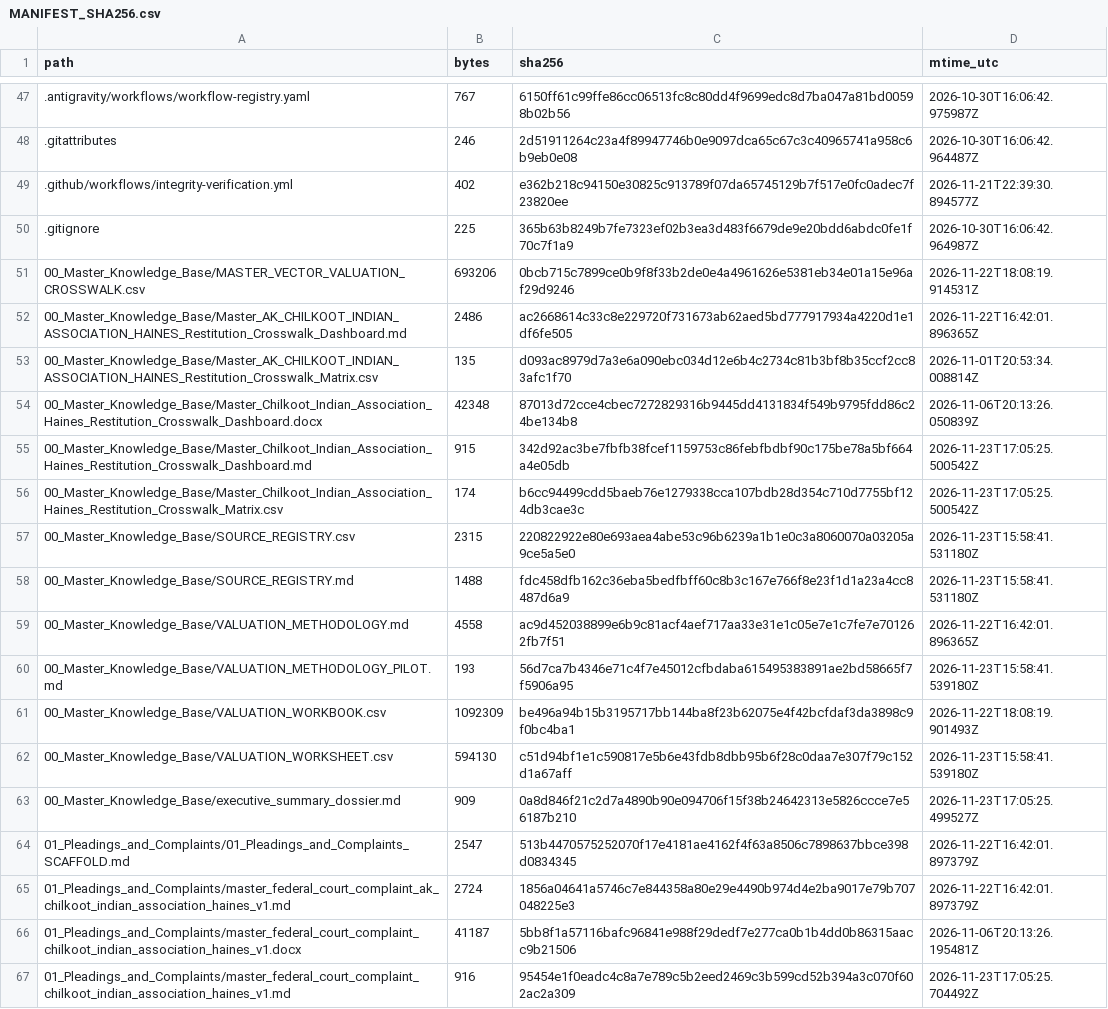
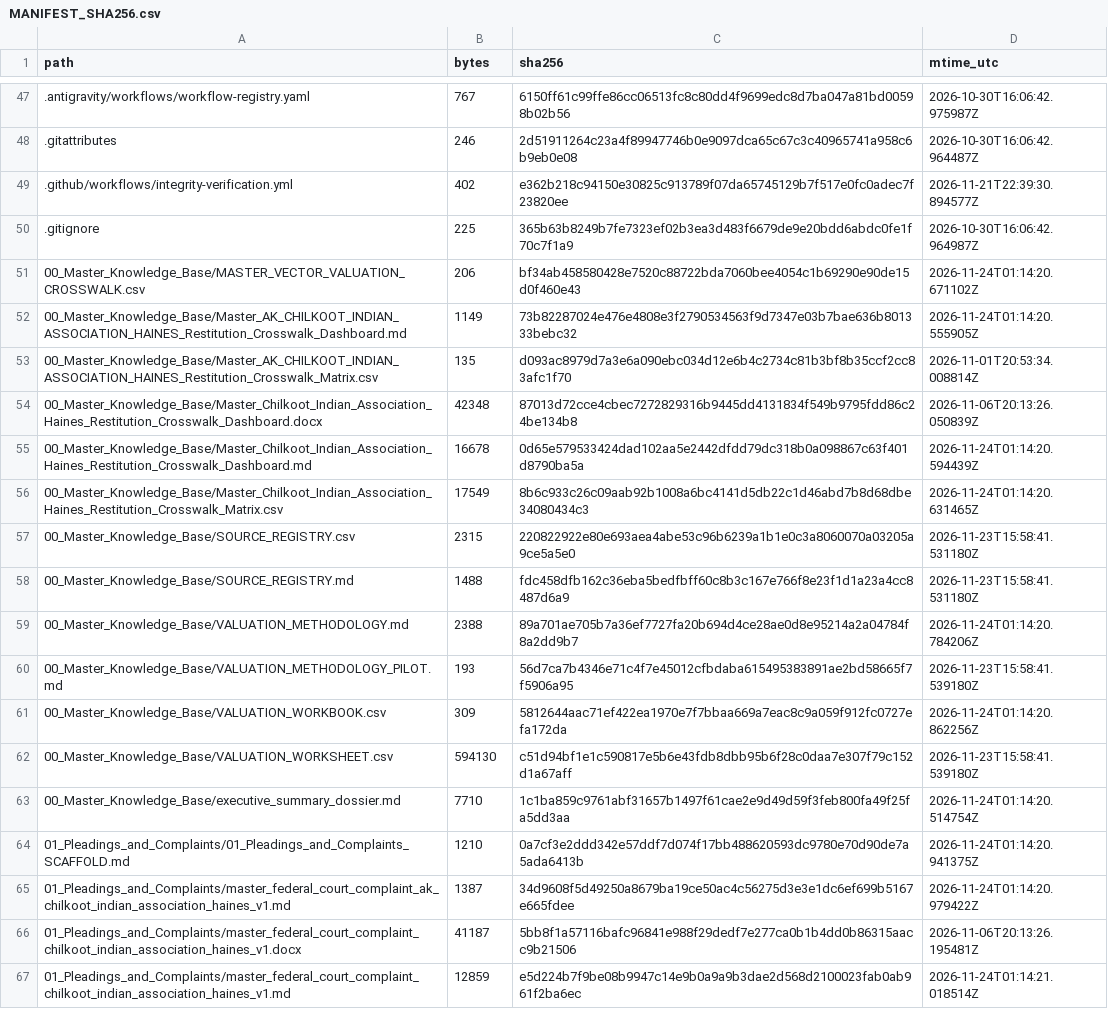
Before and after one commit to GlobalRestitutionAlliance/turtle-island-us-ak-chilkoot-indian-association-haines-master-litigation, a CSV file: 99_Archives_and_Manifests/MANIFEST_SHA256.csv, drawn as a sheet; only a part is shown, gaps mark what is left out; the diff covers the shown part only.

```diff
--- a/99_Archives_and_Manifests/MANIFEST_SHA256.csv
+++ b/99_Archives_and_Manifests/MANIFEST_SHA256.csv
@@ -50,18 +50,18 @@ path,bytes,sha256,mtime_utc
 .gitignore,225,365b63b8249b7fe7323ef02b3ea3d483f6679de9e20bdd6abdc0fe1f70c7f1a9,2026-10-30T16:06:42.964987Z
-00_Master_Knowledge_Base/MASTER_VECTOR_VALUATION_CROSSWALK.csv,693206,0bcb715c7899ce0b9f8f33b2de0e4a4961626e5381eb34e01a15e96af29d9246,2026-11-22T18:08:19.914531Z
-00_Master_Knowledge_Base/Master_AK_CHILKOOT_INDIAN_ASSOCIATION_HAINES_Restitution_Crosswalk_Dashboard.md,2486,ac2668614c33c8e229720f731673ab62aed5bd777917934a4220d1e1df6fe505,2026-11-22T16:42:01.896365Z
+00_Master_Knowledge_Base/MASTER_VECTOR_VALUATION_CROSSWALK.csv,206,bf34ab458580428e7520c88722bda7060bee4054c1b69290e90de15d0f460e43,2026-11-24T01:14:20.671102Z
+00_Master_Knowledge_Base/Master_AK_CHILKOOT_INDIAN_ASSOCIATION_HAINES_Restitution_Crosswalk_Dashboard.md,1149,73b82287024e476e4808e3f2790534563f9d7347e03b7bae636b801333bebc32,2026-11-24T01:14:20.555905Z
 00_Master_Knowledge_Base/Master_AK_CHILKOOT_INDIAN_ASSOCIATION_HAINES_Restitution_Crosswalk_Matrix.csv,135,d093ac8979d7a3e6a090ebc034d12e6b4c2734c81b3bf8b35ccf2cc83afc1f70,2026-11-01T20:53:34.008814Z
 00_Master_Knowledge_Base/Master_Chilkoot_Indian_Association_Haines_Restitution_Crosswalk_Dashboard.docx,42348,87013d72cce4cbec7272829316b9445dd4131834f549b9795fdd86c24be134b8,2026-11-06T20:13:26.050839Z
-00_Master_Knowledge_Base/Master_Chilkoot_Indian_Association_Haines_Restitution_Crosswalk_Dashboard.md,915,342d92ac3be7fbfb38fcef1159753c86febfbdbf90c175be78a5bf664a4e05db,2026-11-23T17:05:25.500542Z
-00_Master_Knowledge_Base/Master_Chilkoot_Indian_Association_Haines_Restitution_Crosswalk_Matrix.csv,174,b6cc94499cdd5baeb76e1279338cca107bdb28d354c710d7755bf124db3cae3c,2026-11-23T17:05:25.500542Z
+00_Master_Knowledge_Base/Master_Chilkoot_Indian_Association_Haines_Restitution_Crosswalk_Dashboard.md,16678,0d65e579533424dad102aa5e2442dfdd79dc318b0a098867c63f401d8790ba5a,2026-11-24T01:14:20.594439Z
+00_Master_Knowledge_Base/Master_Chilkoot_Indian_Association_Haines_Restitution_Crosswalk_Matrix.csv,17549,8b6c933c26c09aab92b1008a6bc4141d5db22c1d46abd7b8d68dbe34080434c3,2026-11-24T01:14:20.631465Z
 00_Master_Knowledge_Base/SOURCE_REGISTRY.csv,2315,220822922e80e693aea4abe53c96b6239a1b1e0c3a8060070a03205a9ce5a5e0,2026-11-23T15:58:41.531180Z
 00_Master_Knowledge_Base/SOURCE_REGISTRY.md,1488,fdc458dfb162c36eba5bedfbff60c8b3c167e766f8e23f1d1a23a4cc8487d6a9,2026-11-23T15:58:41.531180Z
-00_Master_Knowledge_Base/VALUATION_METHODOLOGY.md,4558,ac9d452038899e6b9c81acf4aef717aa33e31e1c05e7e1c7fe7e701262fb7f51,2026-11-22T16:42:01.896365Z
+00_Master_Knowledge_Base/VALUATION_METHODOLOGY.md,2388,89a701ae705b7a36ef7727fa20b694d4ce28ae0d8e95214a2a04784f8a2dd9b7,2026-11-24T01:14:20.784206Z
 00_Master_Knowledge_Base/VALUATION_METHODOLOGY_PILOT.md,193,56d7ca7b4346e71c4f7e45012cfbdaba615495383891ae2bd58665f7f5906a95,2026-11-23T15:58:41.539180Z
-00_Master_Knowledge_Base/VALUATION_WORKBOOK.csv,1092309,be496a94b15b3195717bb144ba8f23b62075e4f42bcfdaf3da3898c9f0bc4ba1,2026-11-22T18:08:19.901493Z
+00_Master_Knowledge_Base/VALUATION_WORKBOOK.csv,309,5812644aac71ef422ea1970e7f7bbaa669a7eac8c9a059f912fc0727efa172da,2026-11-24T01:14:20.862256Z
 00_Master_Knowledge_Base/VALUATION_WORKSHEET.csv,594130,c51d94bf1e1c590817e5b6e43fdb8dbb95b6f28c0daa7e307f79c152d1a67aff,2026-11-23T15:58:41.539180Z
-00_Master_Knowledge_Base/executive_summary_dossier.md,909,0a8d846f21c2d7a4890b90e094706f15f38b24642313e5826ccce7e56187b210,2026-11-23T17:05:25.499527Z
-01_Pleadings_and_Complaints/01_Pleadings_and_Complaints_SCAFFOLD.md,2547,513b4470575252070f17e4181ae4162f4f63a8506c7898637bbce398d0834345,2026-11-22T16:42:01.897379Z
-01_Pleadings_and_Complaints/master_federal_court_complaint_ak_chilkoot_indian_association_haines_v1.md,2724,1856a04641a5746c7e844358a80e29e4490b974d4e2ba9017e79b707048225e3,2026-11-22T16:42:01.897379Z
+00_Master_Knowledge_Base/executive_summary_dossier.md,7710,1c1ba859c9761abf31657b1497f61cae2e9d49d59f3feb800fa49f25fa5dd3aa,2026-11-24T01:14:20.514754Z
+01_Pleadings_and_Complaints/01_Pleadings_and_Complaints_SCAFFOLD.md,1210,0a7cf3e2ddd342e57ddf7d074f17bb488620593dc9780e70d90de7a5ada6413b,2026-11-24T01:14:20.941375Z
+01_Pleadings_and_Complaints/master_federal_court_complaint_ak_chilkoot_indian_association_haines_v1.md,1387,34d9608f5d49250a8679ba19ce50ac4c56275d3e3e1dc6ef699b5167e665fdee,2026-11-24T01:14:20.979422Z
 01_Pleadings_and_Complaints/master_federal_court_complaint_chilkoot_indian_association_haines_v1.docx,41187,5bb8f1a57116bafc96841e988f29dedf7e277ca0b1b4dd0b86315aacc9b21506,2026-11-06T20:13:26.195481Z
-01_Pleadings_and_Complaints/master_federal_court_complaint_chilkoot_indian_association_haines_v1.md,916,95454e1f0eadc4c8a7e789c5b2eed2469c3b599cd52b394a3c070f602ac2a309,2026-11-23T17:05:25.704492Z
+01_Pleadings_and_Complaints/master_federal_court_complaint_chilkoot_indian_association_haines_v1.md,12859,e5d224b7f9be08b9947c14e9b0a9a9b3dae2d568d2100023fab0ab961f2ba6ec,2026-11-24T01:14:21.018514Z
```
Also changed, not shown: 80 edited cells elsewhere in this file, 37 other files.
